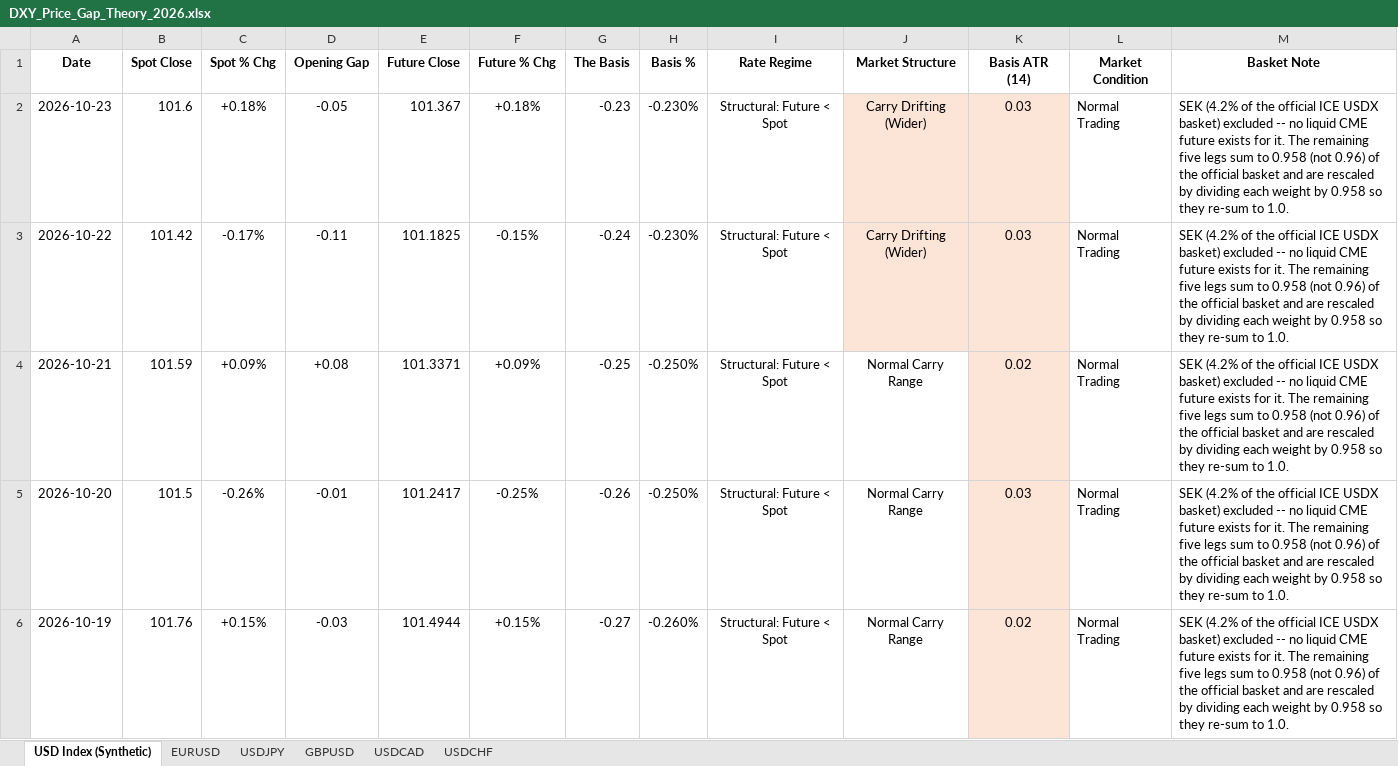
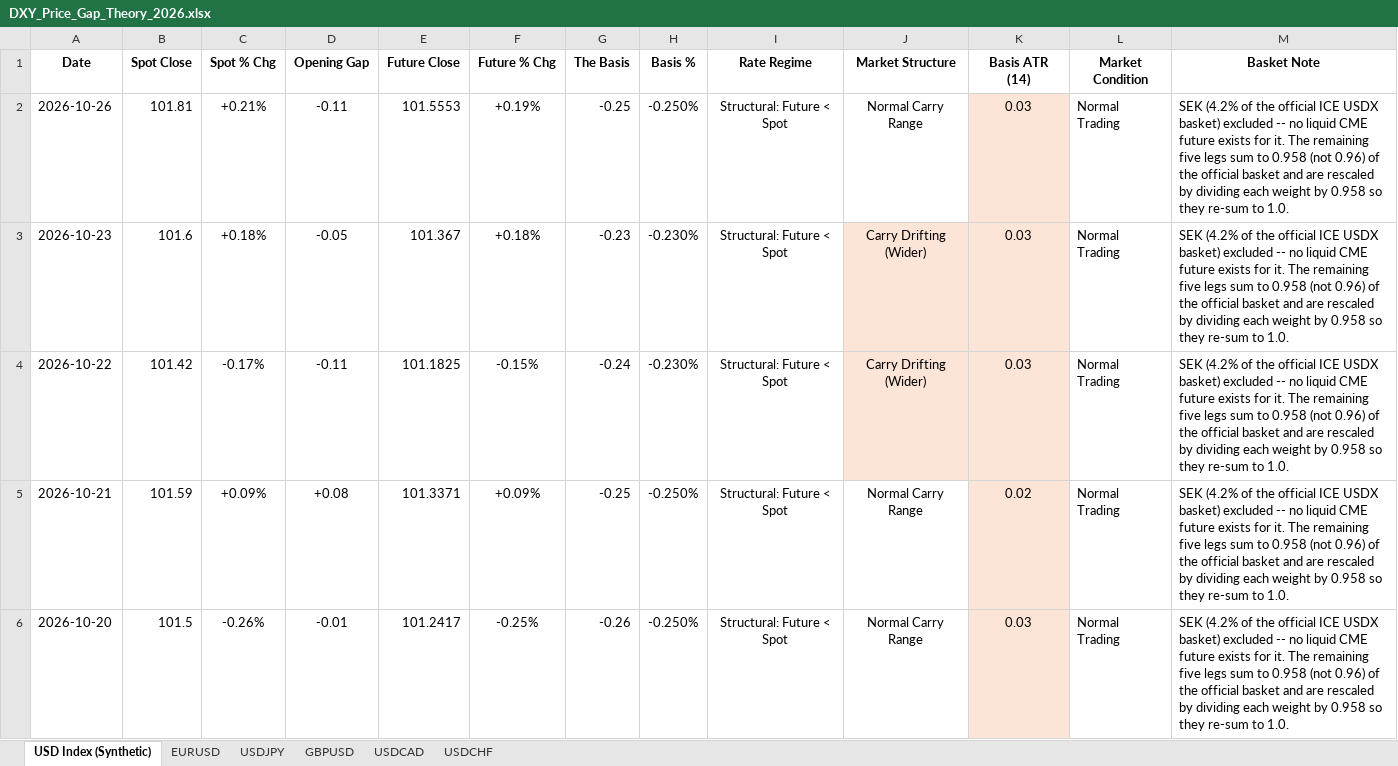
Before and after one commit to Jamesssurfer/DXYSpotvsFuture, an Excel workbook: DXY_Price_Gap_Theory_2026.xlsx, sheet USD Index (Synthetic), drawn as a sheet; only a part is shown; the shorter side is filled out with more unchanged rows; values as stored, in another font and other column widths than the file's, no borders; the diff names each change by its address in the sheet, - before the commit and + after, or states it on an @@ line.

```diff
--- a/DXY_Price_Gap_Theory_2026.xlsx (sheet USD Index (Synthetic))
+++ b/DXY_Price_Gap_Theory_2026.xlsx (sheet USD Index (Synthetic))
+row 2: 2026-10-26 | 101.81 | +0.21% | -0.11 | 101.5553 | +0.19% | -0.25 | -0.250% | Structural: Future < Spot | Normal Carry Range | 0.03 | Normal Trading | SEK (4.2% of the official ICE USDX basket) excluded -- no liquid CME future exists for it. The remaining five legs sum to 0.958 (not 0.96) of the official basket and are rescaled by dividing each weight by 0.958 so they re-sum to 1.0.
```
Also changed, not shown: sheet USDCAD, sheet GBPUSD, sheet EURUSD, sheet USDCHF, sheet USDJPY.
